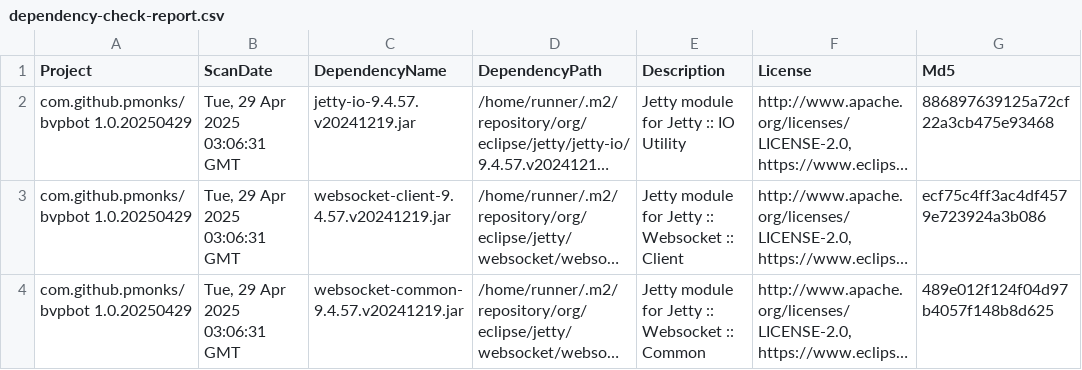
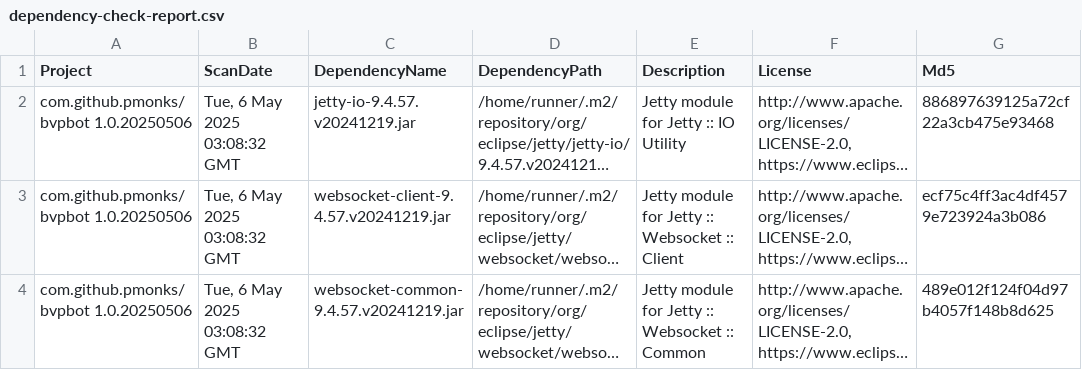
Before and after one commit to pmonks/bvpbot, a CSV file: nvd/dependency-check-report.csv, drawn as a sheet; only a part is shown; long unchanged cells end in …; the diff names each change by its address in the sheet, - before the commit and + after, or states it on an @@ line.

```diff
--- a/nvd/dependency-check-report.csv
+++ b/nvd/dependency-check-report.csv
-A2:A4 (Project): com.github.pmonks/bvpbot 1.0.20250429
+A2:A4 (Project): com.github.pmonks/bvpbot 1.0.20250506
-B2:B4 (ScanDate): Tue, 29 Apr 2025 03:06:31 GMT
+B2:B4 (ScanDate): Tue, 6 May 2025 03:08:32 GMT
```
Also changed, not shown: 8 other files.
